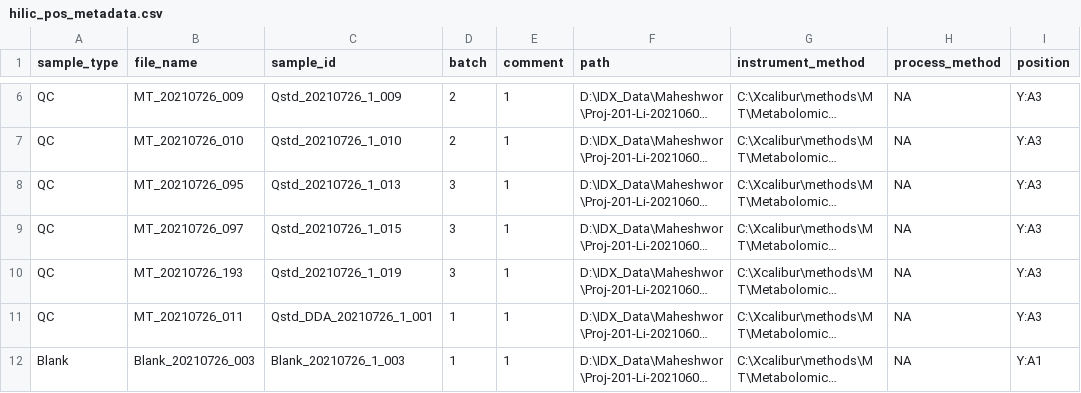
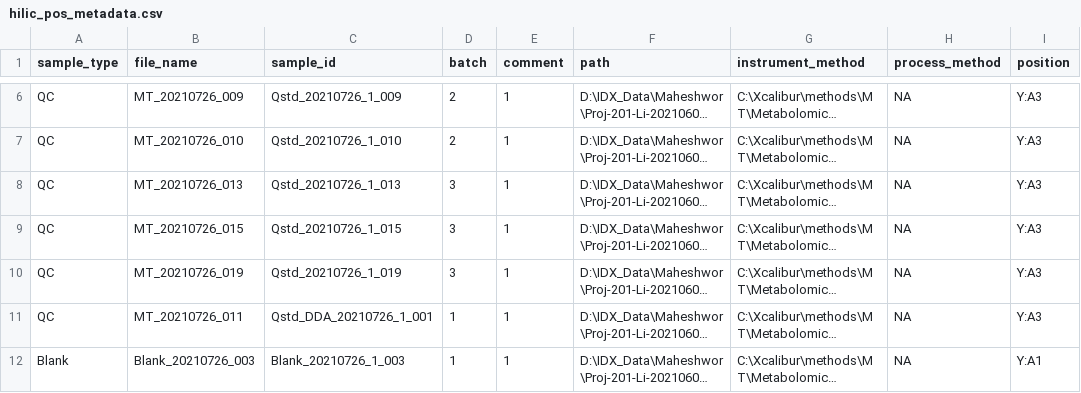
Before and after one commit to shuzhao-li-lab/2025_DataScience, a CSV file: data/hilic_pos_metadata.csv, drawn as a sheet; only a part is shown, gaps mark what is left out; long unchanged cells end in …; the diff names each change by its address in the sheet, - before the commit and + after, or states it on an @@ line.

Commit message:
changing file names to match

```diff
--- a/data/hilic_pos_metadata.csv
+++ b/data/hilic_pos_metadata.csv
-B8 (file_name): MT_20210726_095
+B8 (file_name): MT_20210726_013
-B9 (file_name): MT_20210726_097
+B9 (file_name): MT_20210726_015
-B10 (file_name): MT_20210726_193
+B10 (file_name): MT_20210726_019
```
